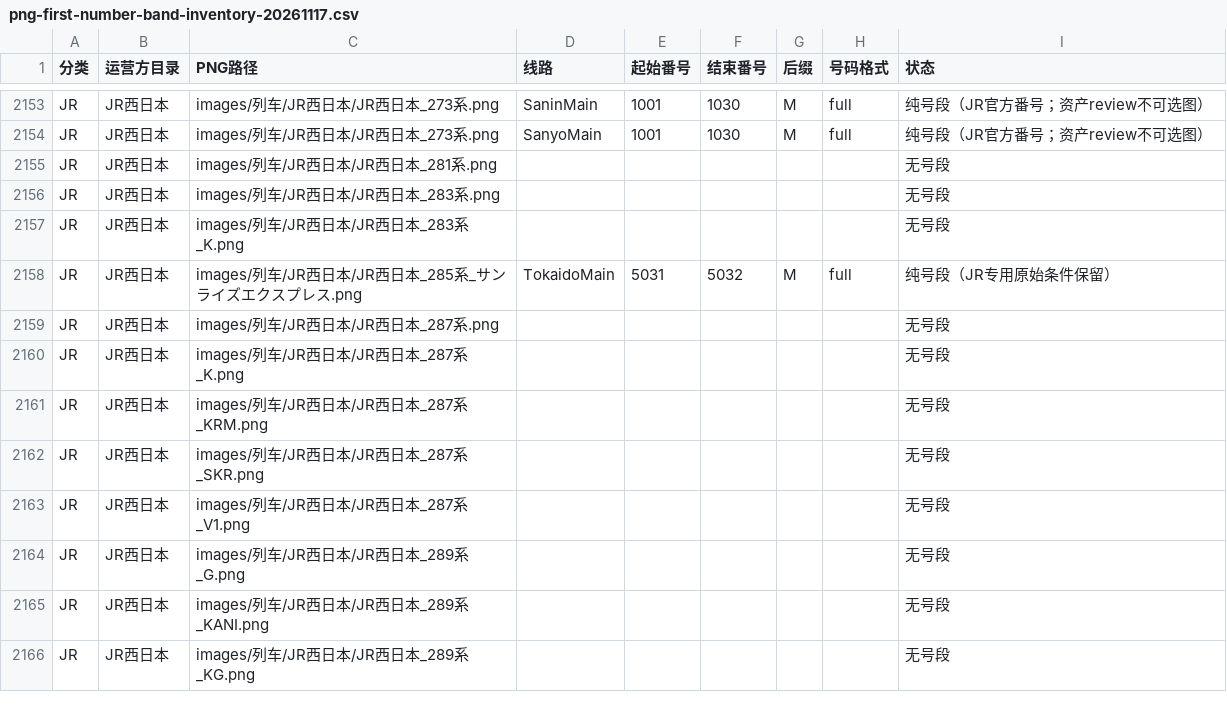
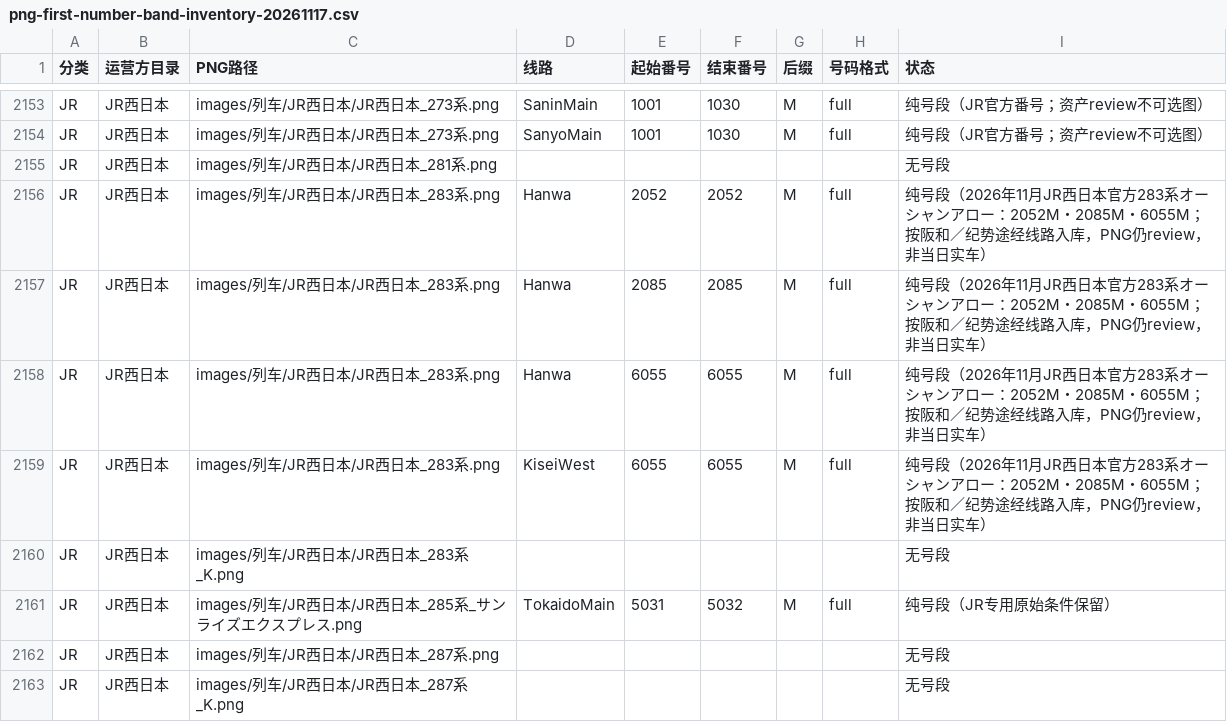
Before and after one commit to biubiu52011/pixel-tetsudo, a CSV file: data/audits/png-first-number-band-inventory-20261117.csv, drawn as a sheet; only a part is shown, gaps mark what is left out; the shorter side is filled out with more unchanged rows.

Commit message:
audit: add four JR57 Ocean Arrow exact number and corridor CSV rows

```diff
--- a/data/audits/png-first-number-band-inventory-20261117.csv
+++ b/data/audits/png-first-number-band-inventory-20261117.csv
@@ -2155,3 +2155,6 @@ JR,JR西日本,images/列车/JR西日本/JR西日本_273系.png,SanyoMain,1001,1
 JR,JR西日本,images/列车/JR西日本/JR西日本_281系.png,,,,,,无号段
-JR,JR西日本,images/列车/JR西日本/JR西日本_283系.png,,,,,,无号段
+JR,JR西日本,images/列车/JR西日本/JR西日本_283系.png,Hanwa,2052,2052,M,full,纯号段（2026年11月JR西日本官方283系オーシャンアロー：2052M・2085M・6055M；按阪和／纪势途经线路入库，PNG仍review，非当日实车）
+JR,JR西日本,images/列车/JR西日本/JR西日本_283系.png,Hanwa,2085,2085,M,full,纯号段（2026年11月JR西日本官方283系オーシャンアロー：2052M・2085M・6055M；按阪和／纪势途经线路入库，PNG仍review，非当日实车）
+JR,JR西日本,images/列车/JR西日本/JR西日本_283系.png,Hanwa,6055,6055,M,full,纯号段（2026年11月JR西日本官方283系オーシャンアロー：2052M・2085M・6055M；按阪和／纪势途经线路入库，PNG仍review，非当日实车）
+JR,JR西日本,images/列车/JR西日本/JR西日本_283系.png,KiseiWest,6055,6055,M,full,纯号段（2026年11月JR西日本官方283系オーシャンアロー：2052M・2085M・6055M；按阪和／纪势途经线路入库，PNG仍review，非当日实车）
 JR,JR西日本,images/列车/JR西日本/JR西日本_283系_K.png,,,,,,无号段
```
